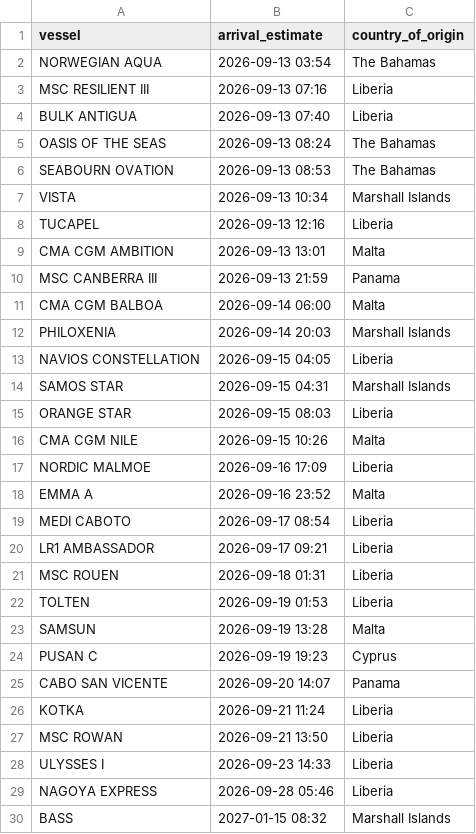
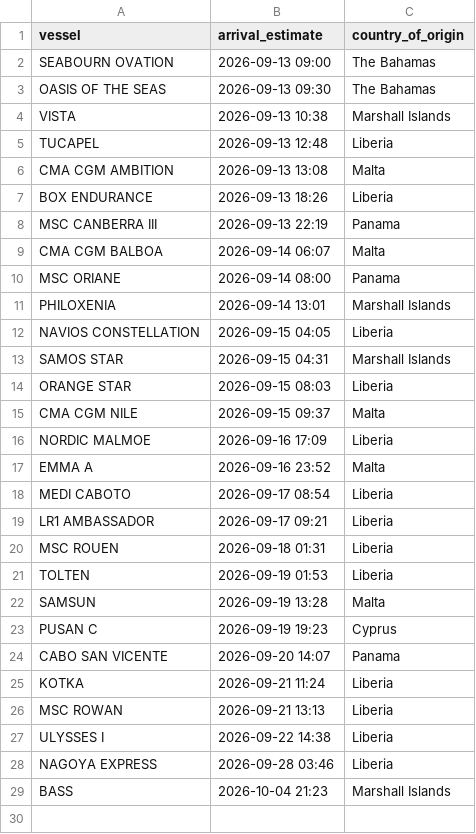
Before and after one commit to natalierjonas/FOCs-in-NYC, a CSV file: filtered_ships.csv, drawn as a sheet.

```diff
--- a/filtered_ships.csv
+++ b/filtered_ships.csv
@@ -1,13 +1,12 @@
 vessel,arrival_estimate,country_of_origin
-NORWEGIAN AQUA,2026-09-13 03:54,The Bahamas
-MSC RESILIENT III,2026-09-13 07:16,Liberia
-BULK ANTIGUA,2026-09-13 07:40,Liberia
-OASIS OF THE SEAS,2026-09-13 08:24,The Bahamas
-SEABOURN OVATION,2026-09-13 08:53,The Bahamas
-VISTA,2026-09-13 10:34,Marshall Islands
-TUCAPEL,2026-09-13 12:16,Liberia
-CMA CGM AMBITION,2026-09-13 13:01,Malta
-MSC CANBERRA III,2026-09-13 21:59,Panama
-CMA CGM BALBOA,2026-09-14 06:00,Malta
-PHILOXENIA,2026-09-14 20:03,Marshall Islands
+SEABOURN OVATION,2026-09-13 09:00,The Bahamas
+OASIS OF THE SEAS,2026-09-13 09:30,The Bahamas
+VISTA,2026-09-13 10:38,Marshall Islands
+TUCAPEL,2026-09-13 12:48,Liberia
+CMA CGM AMBITION,2026-09-13 13:08,Malta
+BOX ENDURANCE,2026-09-13 18:26,Liberia
+MSC CANBERRA III,2026-09-13 22:19,Panama
+CMA CGM BALBOA,2026-09-14 06:07,Malta
+MSC ORIANE,2026-09-14 08:00,Panama
+PHILOXENIA,2026-09-14 13:01,Marshall Islands
 NAVIOS CONSTELLATION,2026-09-15 04:05,Liberia
@@ -15,3 +14,3 @@ SAMOS STAR,2026-09-15 04:31,Marshall Islands
 ORANGE STAR,2026-09-15 08:03,Liberia
-CMA CGM NILE,2026-09-15 10:26,Malta
+CMA CGM NILE,2026-09-15 09:37,Malta
 NORDIC MALMOE,2026-09-16 17:09,Liberia
@@ -26,5 +25,5 @@ CABO SAN VICENTE,2026-09-20 14:07,Panama
 KOTKA,2026-09-21 11:24,Liberia
-MSC ROWAN,2026-09-21 13:50,Liberia
-ULYSSES I,2026-09-23 14:33,Liberia
-NAGOYA EXPRESS,2026-09-28 05:46,Liberia
-BASS,2027-01-15 08:32,Marshall Islands
+MSC ROWAN,2026-09-21 13:13,Liberia
+ULYSSES I,2026-09-22 14:38,Liberia
+NAGOYA EXPRESS,2026-09-28 03:46,Liberia
+BASS,2026-10-04 21:23,Marshall Islands
```
Also changed, not shown: ships_estimates_fixed.csv.
